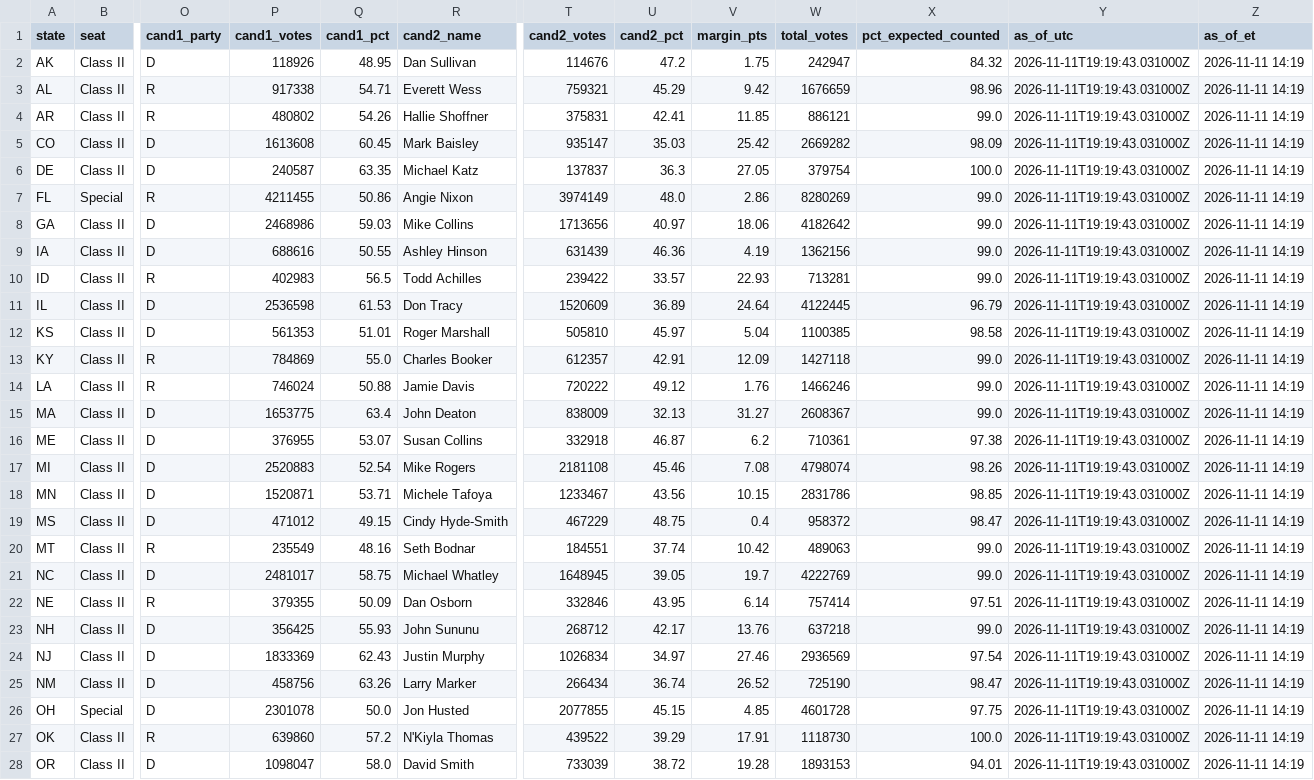
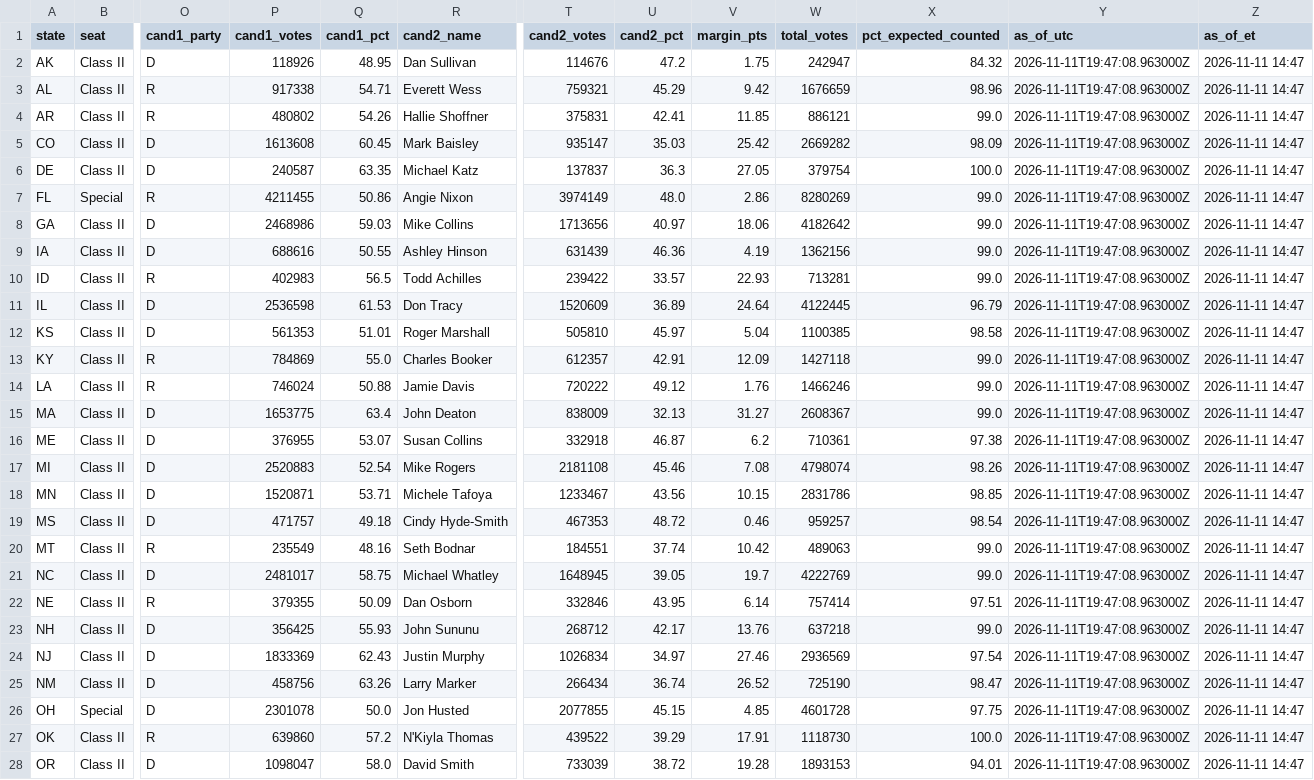
Before and after one commit to jcervas/maps, a CSV file: redrawn-districts-2026/data/senate_results_2026.csv, drawn as a sheet; only a part is shown, gaps mark what is left out; the diff covers the shown part only; the diff names each change by its address in the sheet, - before the commit and + after, or states it on an @@ line.

```diff
--- a/redrawn-districts-2026/data/senate_results_2026.csv
+++ b/redrawn-districts-2026/data/senate_results_2026.csv
-Y2:Y28 (as_of_utc): 2026-11-11T19:19:43.031000Z
+Y2:Y28 (as_of_utc): 2026-11-11T19:47:08.963000Z
-Z2:Z28 (as_of_et): 2026-11-11 14:19
+Z2:Z28 (as_of_et): 2026-11-11 14:47
-P19 (cand1_votes): 471012
+P19 (cand1_votes): 471757
-Q19 (cand1_pct): 49.15
+Q19 (cand1_pct): 49.18
-T19 (cand2_votes): 467229
+T19 (cand2_votes): 467353
-U19 (cand2_pct): 48.75
+U19 (cand2_pct): 48.72
-V19 (margin_pts): 0.4
+V19 (margin_pts): 0.46
-W19 (total_votes): 958372
+W19 (total_votes): 959257
-X19 (pct_expected_counted): 98.47
+X19 (pct_expected_counted): 98.54
```
Also changed, not shown: 16 edited cells elsewhere in this file, redrawn-districts-2026/data/house_results_2026.csv, 1 other file.
